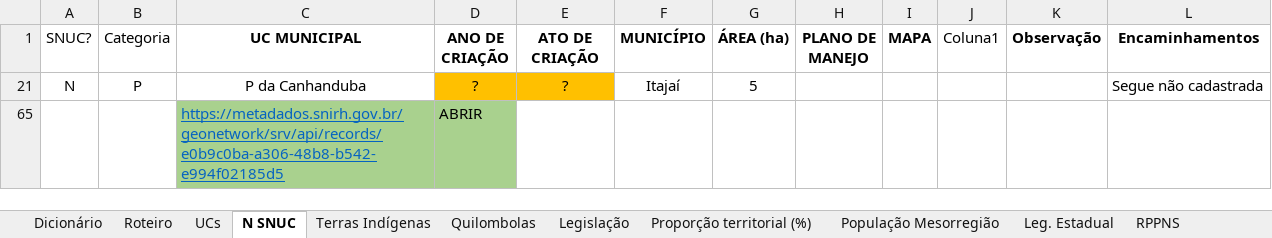
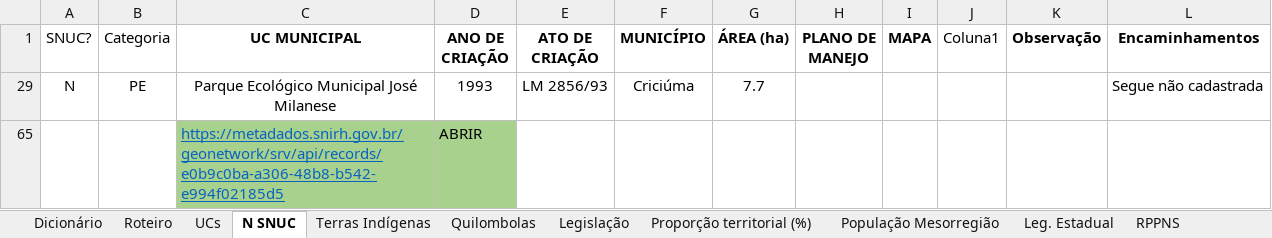
Before and after one commit to UCs-e-Preciso/painel-ucs-sc, an Excel workbook: data_raw/UCs de SC-completo.xlsx, sheet N SNUC, drawn as a sheet; values as stored, in another font and other column widths than the file's, no borders; table styles not drawn; removed rows and columns are numbered as before the commit, all else as after; the diff names each change by its address in the sheet, - before the commit and + after, or states it on an @@ line.

Commit message:
update: atualizacao da base de dados via admin panel - 2026-09-19T21:57:42.494Z

```diff
--- a/data_raw/UCs de SC-completo.xlsx (sheet N SNUC)
+++ b/data_raw/UCs de SC-completo.xlsx (sheet N SNUC)
@@ row 21 hidden: N | P | P da Canhanduba | ? | ? | Itajaí | 5 |  |  |  |  | Segue não cadastrada @@
@@ row 29 unhidden: N | PE | Parque Ecológico Municipal José Milanese | 1993 | LM 2856/93 | Criciúma | 7.7 |  |  |  |  | Segue não cadastrada @@
```
Also changed, not shown: sheet Roteiro.
